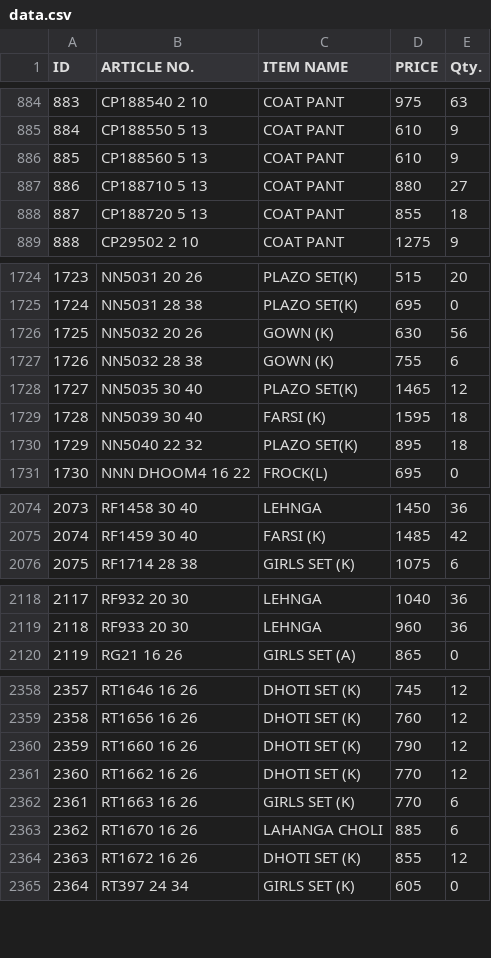
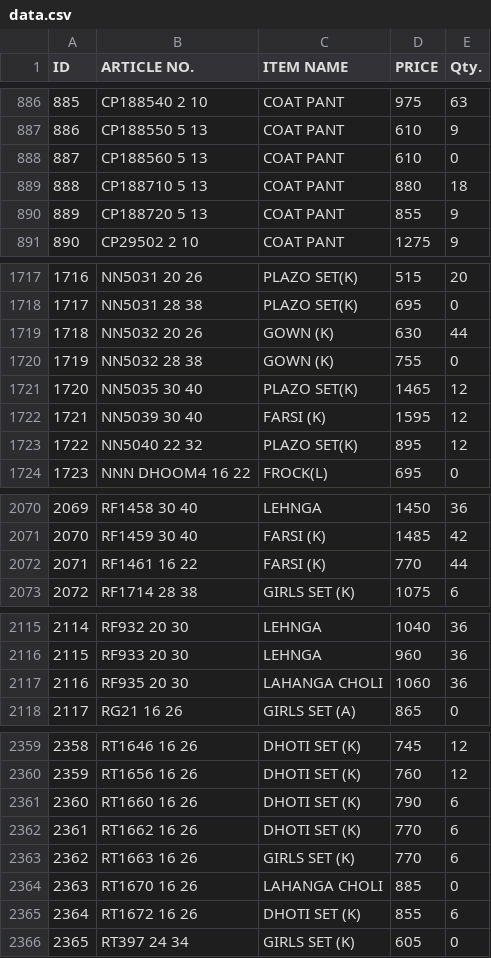
Before and after one commit to sanjeevsh1986/stock-data, a CSV file: data.csv, drawn as a sheet; only a part is shown, gaps mark what is left out; addresses are those after the commit; the diff covers the shown part only; the diff names each change by its address in the sheet, - before the commit and + after, or states it on an @@ line.

```diff
--- a/data.csv
+++ b/data.csv
@@ column A (ID) renumbered from row 605 down @@
-E888 (Qty.): 9
+E888 (Qty.): 0
-E889 (Qty.): 27
+E889 (Qty.): 18
-E890 (Qty.): 18
+E890 (Qty.): 9
-E1719 (Qty.): 56
+E1719 (Qty.): 44
-E1720 (Qty.): 6
+E1720 (Qty.): 0
-E1722:E1723 (Qty.): 18
+E1722:E1723 (Qty.): 12
+row 2072: 2071 | RF1461 16 22 | FARSI (K) | 770 | 44
+row 2117: 2116 | RF935 20 30 | LAHANGA CHOLI | 1060 | 36
-E2361:E2362 (Qty.): 12
+E2361:E2362 (Qty.): 6
-E2364 (Qty.): 6
+E2364 (Qty.): 0
-E2365 (Qty.): 12
+E2365 (Qty.): 6
```
Also changed, not shown: 9 added rows, 10 removed rows and 42 edited cells elsewhere in this file.
